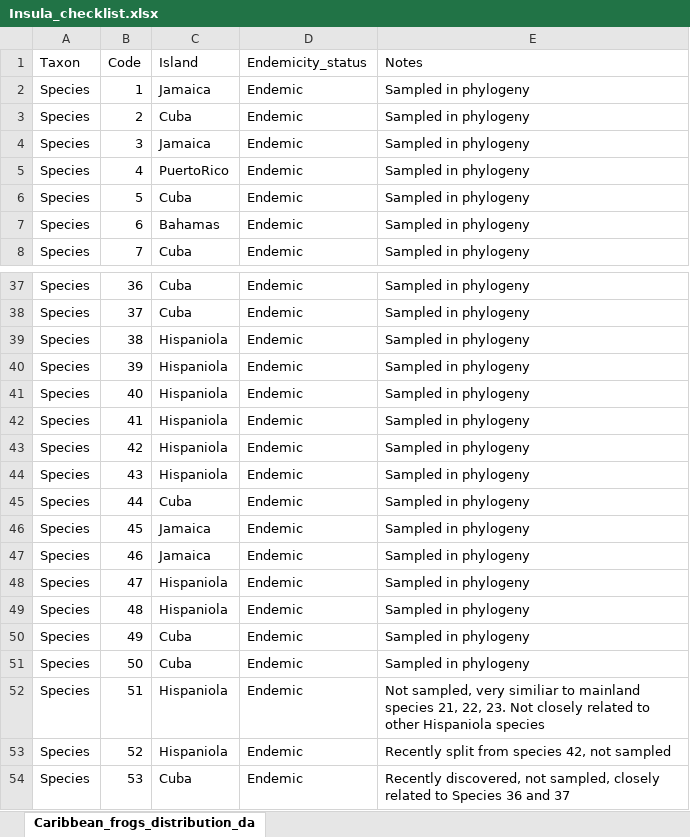
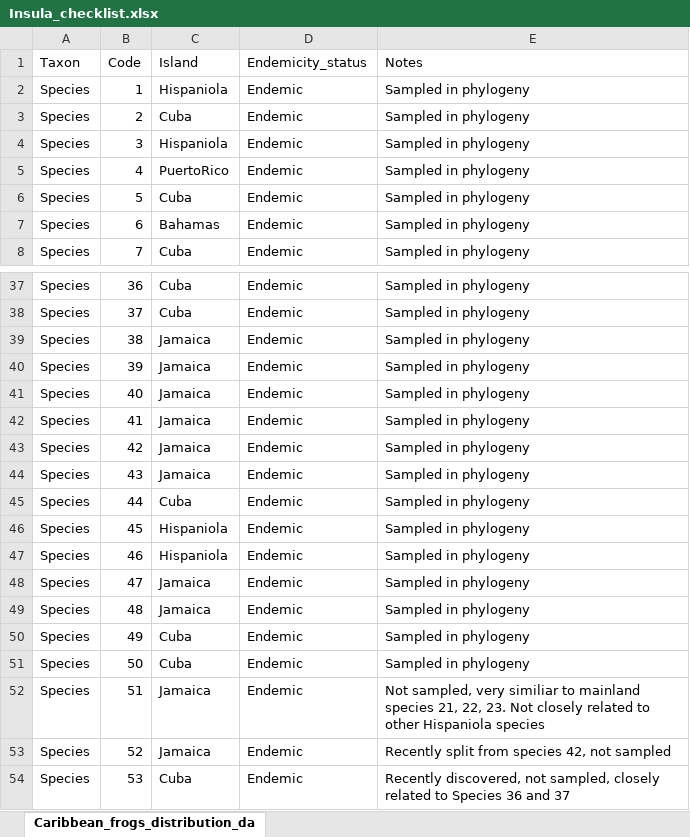
Before and after one commit to joshwlambert/LearnDAISIEprep, an Excel workbook: data/Insula_checklist.xlsx, sheet Caribbean_frogs_distribution_da, drawn as a sheet; only a part is shown, gaps mark what is left out; values as stored, in another font and other column widths than the file's, no borders; the diff covers the shown part only; the diff names each change by its address in the sheet, - before the commit and + after, or states it on an @@ line.

Commit message:
swaped hispaniola with jamaica

```diff
--- a/data/Insula_checklist.xlsx (sheet Caribbean_frogs_distribution_da)
+++ b/data/Insula_checklist.xlsx (sheet Caribbean_frogs_distribution_da)
-C2 (Island): Jamaica
+C2 (Island): Hispaniola
-C4 (Island): Jamaica
+C4 (Island): Hispaniola
-C39:C44 (Island): Hispaniola
+C39:C44 (Island): Jamaica
-C46:C47 (Island): Jamaica
+C46:C47 (Island): Hispaniola
-C48:C49 (Island): Hispaniola
+C48:C49 (Island): Jamaica
-C52:C53 (Island): Hispaniola
+C52:C53 (Island): Jamaica
```
Also changed, not shown: 12 edited cells elsewhere in this sheet, 10 other files.
